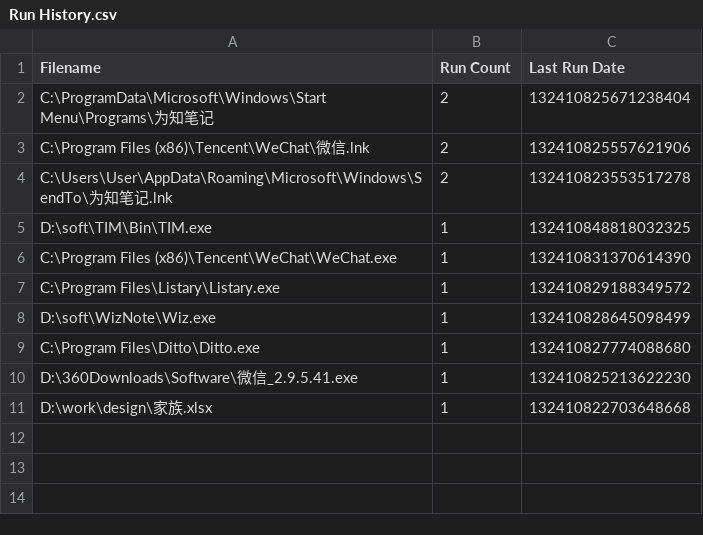
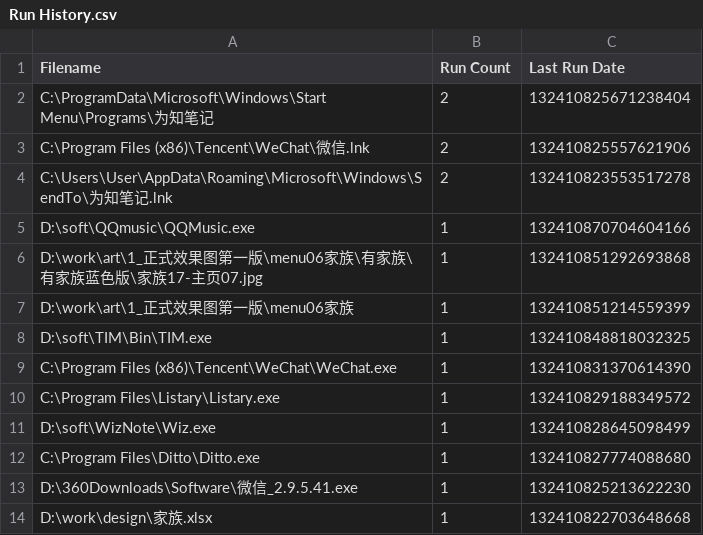
Before and after one commit to shangxianw/tools, a CSV file: Everything/Run History.csv, drawn as a sheet; the diff names each change by its address in the sheet, - before the commit and + after, or states it on an @@ line.

```diff
--- a/Everything/Run History.csv
+++ b/Everything/Run History.csv
+row 5: D:\soft\QQmusic\QQMusic.exe | 1 | 132410870704604166
+row 6: D:\work\art\1_正式效果图第一版\menu06家族\有家族\有家族蓝色版\家族17-主页07.jpg | 1 | 132410851292693868
+row 7: D:\work\art\1_正式效果图第一版\menu06家族 | 1 | 132410851214559399
```
Also changed, not shown: Everything/Bookmarks.csv, 2 other files.
